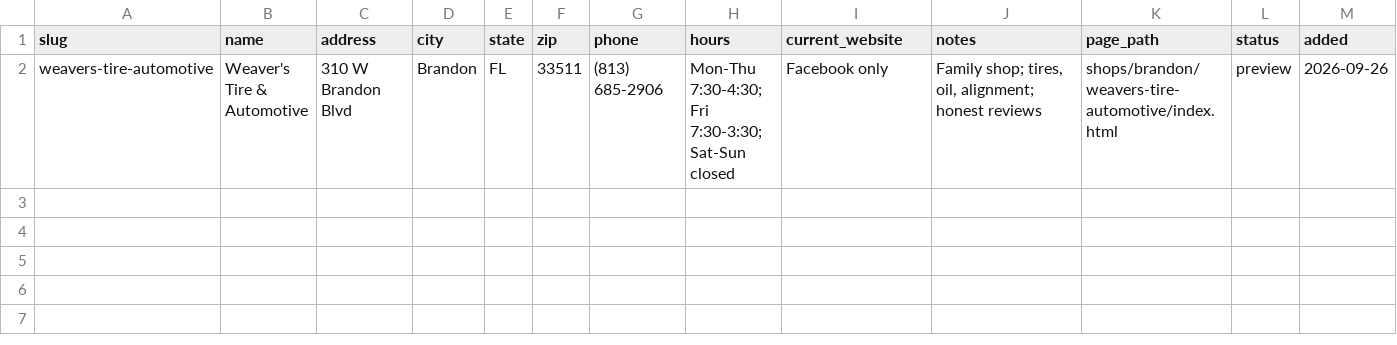
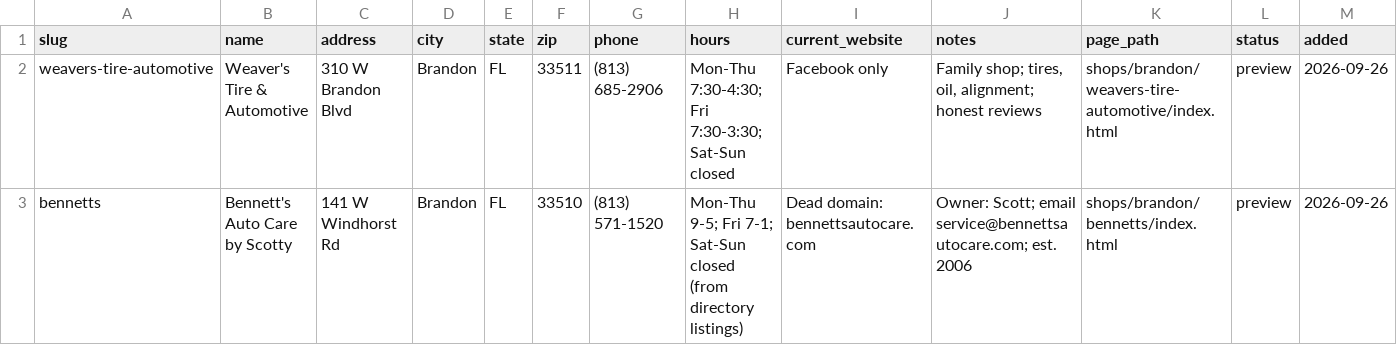
Before and after one commit to hcubed63/auris-shop-previews, a CSV file: shops.csv, drawn as a sheet.

Commit message:
Add Bennett's Auto Care by Scotty preview (Brandon)

```diff
--- a/shops.csv
+++ b/shops.csv
@@ -2 +2,2 @@ slug,name,address,city,state,zip,phone,hours,current_website,notes,page_path,sta
 weavers-tire-automotive,Weaver's Tire & Automotive,310 W Brandon Blvd,Brandon,FL,33511,(813) 685-2906,"Mon-Thu 7:30-4:30; Fri 7:30-3:30; Sat-Sun closed",Facebook only,"Family shop; tires, oil, alignment; honest reviews",shops/brandon/weavers-tire-automotive/index.html,preview,2026-09-26
+bennetts,Bennett's Auto Care by Scotty,141 W Windhorst Rd,Brandon,FL,33510,(813) 571-1520,Mon-Thu 9-5; Fri 7-1; Sat-Sun closed (from directory listings),Dead domain: bennettsautocare.com,Owner: Scott; email service@bennettsautocare.com; est. 2006,shops/brandon/bennetts/index.html,preview,2026-09-26
```
Also changed, not shown: 1 other file.
